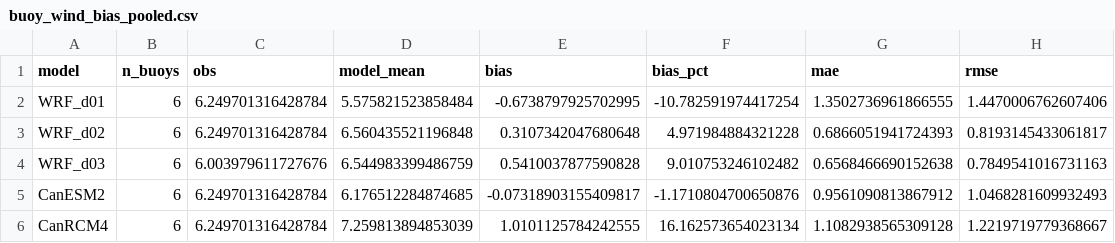
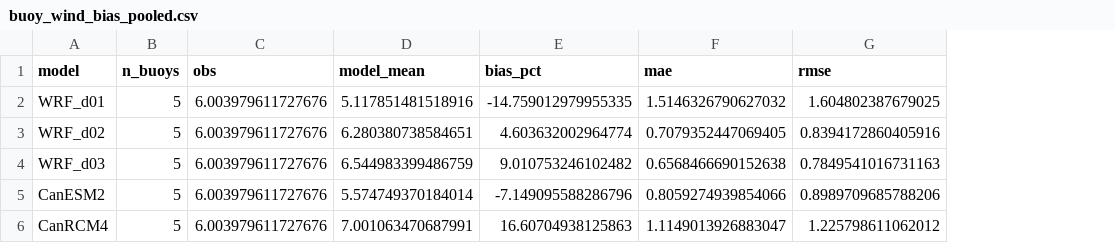
Before and after one commit to aholdsworth/WRF-CanESM2, a CSV file: buoy_validation/results/buoy_wind_bias_pooled.csv, drawn as a sheet; removed rows and columns are numbered as before the commit, all else as after; the diff names each change by its address in the sheet, - before the commit and + after, or states it on an @@ line.

Commit message:
buoy: pin pooled bias set to the WRF D03 column
The pooled (all-stations) buoy-bias rows now average over the same buoy
set for every model column, matching the WRF D03 column. Buoy 46005 sits
off the D03 nest domain and was previously dropped from D03 only, giving
D03 a different obs baseline than the other four columns. Pinning the
pooled set to D03 drops 46005 for all columns:

  wind: 6 -> 5 buoys (46041, 46131, 46146, 46204, 46206), obs 6.25 -> 6.00 m/s
  tas : 9 -> 8 buoys (46041, 46050, 46131, 46132, 46146, 46204, 46206, 46207),
        obs 283.89 -> 283.81 K

Per-buoy tables and surviving years are unchanged; only the pooled
headline rows shift. Updated the pooled CSVs, the wind + tas results and
methods-math reports, and the summary LaTeX table. Removed the now-
duplicated buoy files from the top-level files/ dir (kept the ECCC/NOAA
coordinate inputs still referenced by buoy_descs.csv and elevation_bias)
and repointed the report cross-references to results/.

```diff
--- a/buoy_validation/results/buoy_wind_bias_pooled.csv
+++ b/buoy_validation/results/buoy_wind_bias_pooled.csv
-column E (bias), rows 2-6: -0.6738797925702995 | 0.3107342047680648 | 0.5410037877590828 | -0.07318903155409817 | 1.0101125784242555
-B2:B6 (n_buoys): 6
+B2:B6 (n_buoys): 5
-C2:C3 (obs): 6.249701316428784
+C2:C3 (obs): 6.003979611727676
-D2 (model_mean): 5.575821523858484
+D2 (model_mean): 5.117851481518916
-E2 (bias_pct): -10.782591974417254
+E2 (bias_pct): -14.759012979955335
-F2 (mae): 1.3502736961866555
+F2 (mae): 1.5146326790627032
-G2 (rmse): 1.4470006762607406
+G2 (rmse): 1.604802387679025
-D3 (model_mean): 6.560435521196848
+D3 (model_mean): 6.280380738584651
-E3 (bias_pct): 4.971984884321228
+E3 (bias_pct): 4.603632002964774
-F3 (mae): 0.6866051941724393
+F3 (mae): 0.7079352447069405
-G3 (rmse): 0.8193145433061817
+G3 (rmse): 0.8394172860405916
-C5:C6 (obs): 6.249701316428784
+C5:C6 (obs): 6.003979611727676
-D5 (model_mean): 6.176512284874685
+D5 (model_mean): 5.574749370184014
-E5 (bias_pct): -1.1710804700650876
+E5 (bias_pct): -7.149095588286796
-F5 (mae): 0.9561090813867912
+F5 (mae): 0.8059274939854066
-G5 (rmse): 1.0468281609932493
+G5 (rmse): 0.8989709685788206
-D6 (model_mean): 7.259813894853039
+D6 (model_mean): 7.001063470687991
-E6 (bias_pct): 16.162573654023134
+E6 (bias_pct): 16.60704938125863
-F6 (mae): 1.1082938565309128
+F6 (mae): 1.1149013926883047
-G6 (rmse): 1.2219719779368667
+G6 (rmse): 1.225798611062012
```
Also changed, not shown: buoy_validation/results/buoy_tas_bias_pooled.csv, 5 other files.
